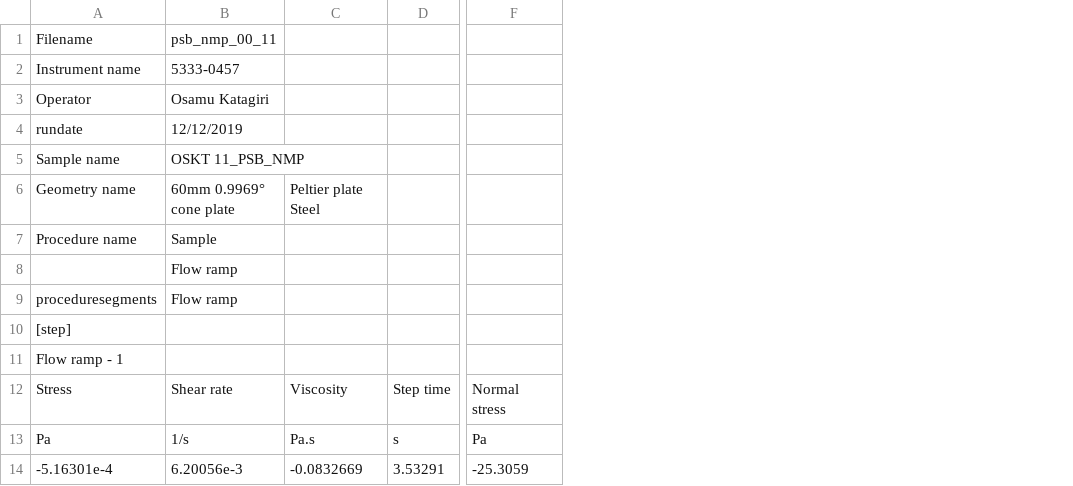
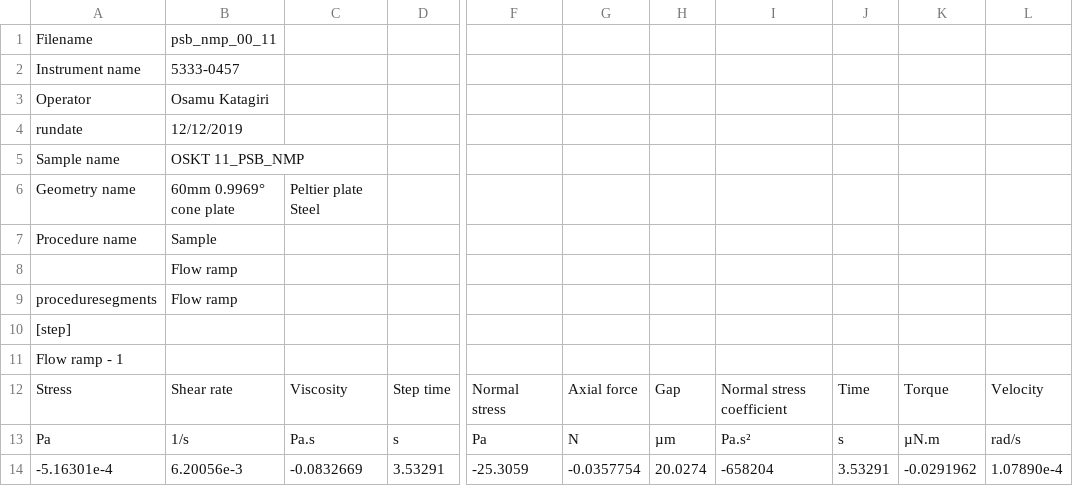
Before and after one commit to KiraSensei13/MNT_ITESM_Thesis, a CSV file: Viscosity/csv/psb_nmp_00_11.csv, drawn as a sheet; only a part is shown, gaps mark what is left out; removed rows and columns are numbered as before the commit, all else as after; the diff names each change by its address in the sheet, - before the commit and + after, or states it on an @@ line.

```diff
--- a/Viscosity/csv/psb_nmp_00_11.csv
+++ b/Viscosity/csv/psb_nmp_00_11.csv
-column C, rows 6-14: Peltier plate Steel |  |  |  |  |  | Viscosity | Pa.s | -0.0832669
+column C, rows 6-14: Peltier plate Steel |  |  |  |  |  | Viscosity | Pa.s | -0.0832669
+column G, rows 12-14: Axial force | N | -0.0357754
+column H, rows 12-14: Gap | µm | 20.0274
+column I, rows 12-14: Normal stress coefficient | Pa.s² | -658204
+column J, rows 12-14: Time | s | 3.53291
+column K, rows 12-14: Torque | µN.m | -0.0291962
+column L, rows 12-14: Velocity | rad/s | 1.07890e-4
```
Also changed, not shown: Viscosity/csv/psb_nmp_00_10.csv, Viscosity/csv/psb_nmp_00_12.csv, 53 other files.
